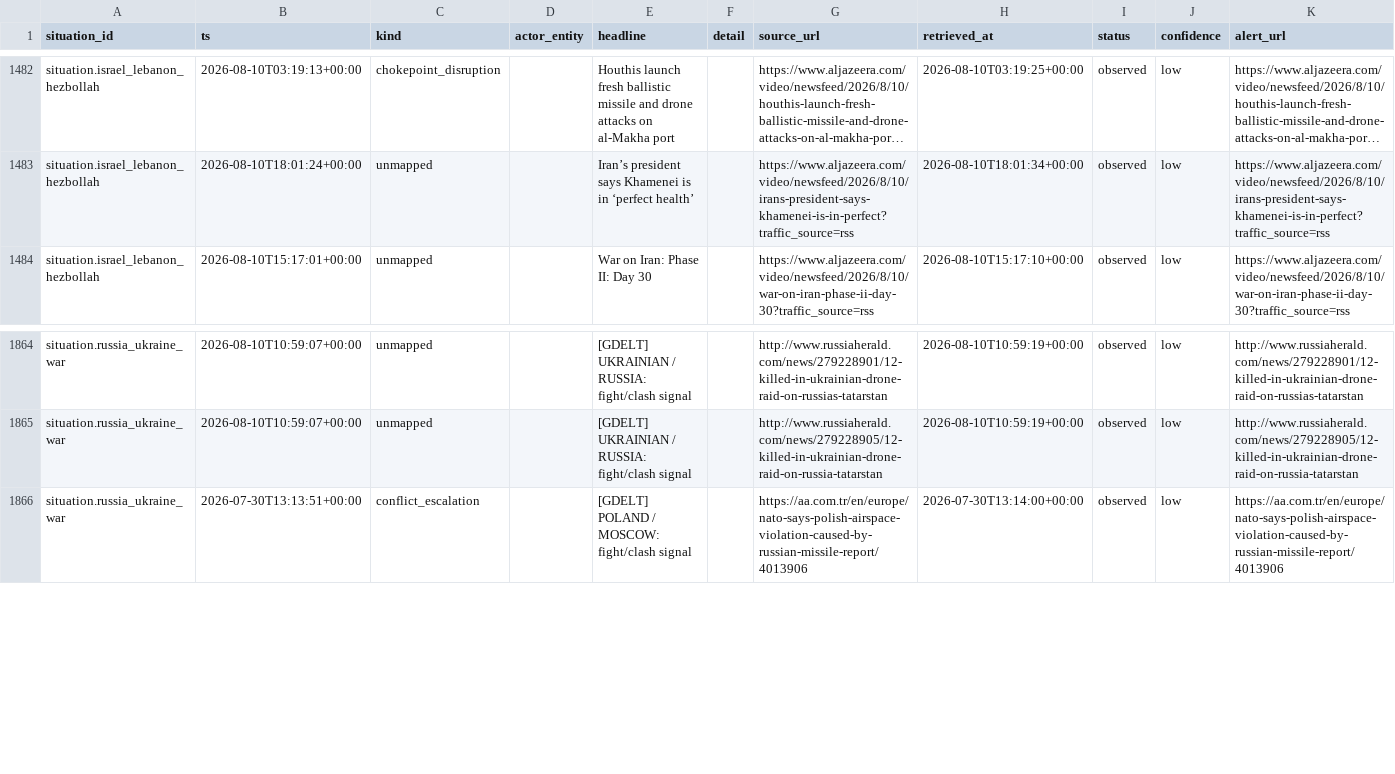
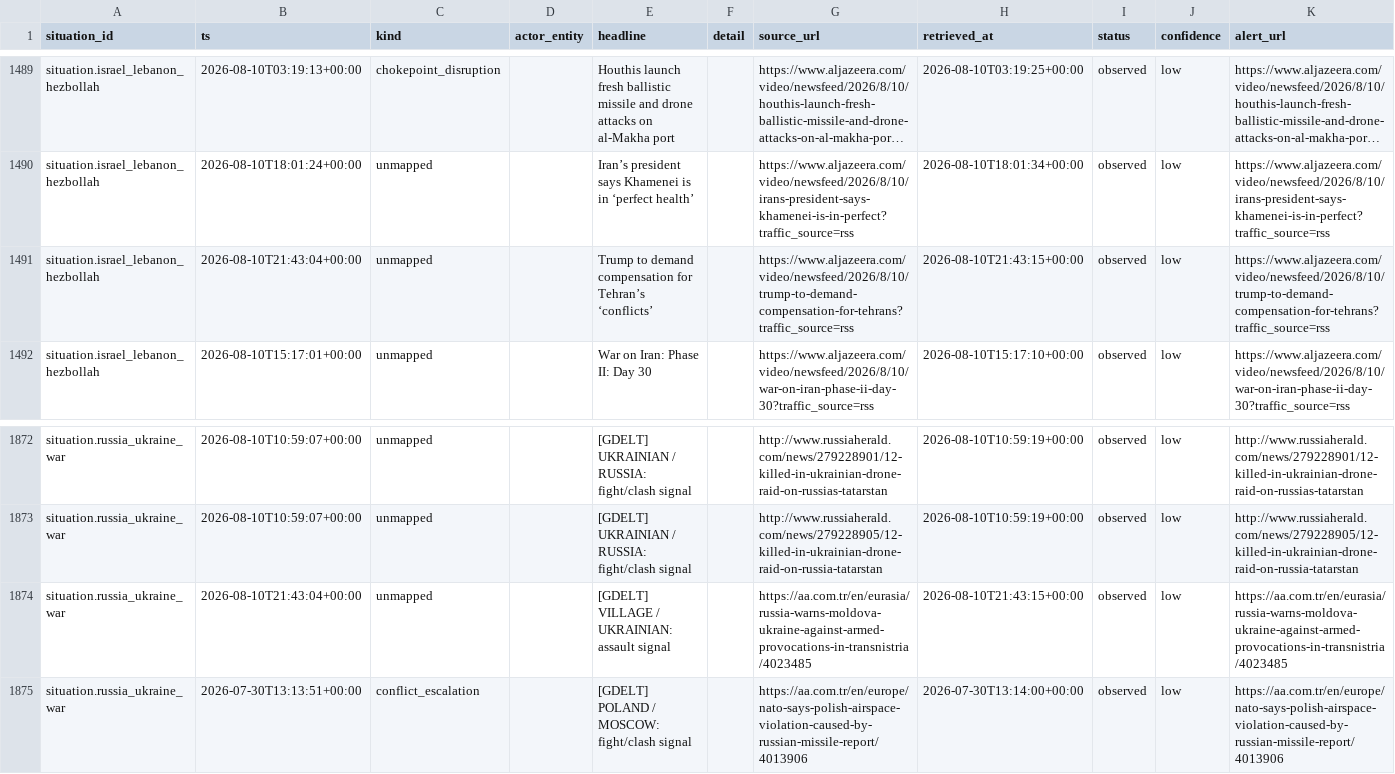
Before and after one commit to josephdelany/ripple-engine, a CSV file: data/state/situation_log.csv, drawn as a sheet; only a part is shown, gaps mark what is left out; long unchanged cells end in …; rows hold the shown columns only; the diff covers the shown part only; the diff names each change by its address in the sheet, - before the commit and + after, or states it on an @@ line.

```diff
--- a/data/state/situation_log.csv
+++ b/data/state/situation_log.csv
+row 1491: situation.israel_lebanon_hezbollah | 2026-08-10T21:43:04+00:00 | unmapped |  | Trump to demand compensation for Tehran’s ‘conflicts’ |  | https://www.aljazeera.com/video/newsfeed/2026/8/10/trump-to-demand-compensation-for-tehrans?traffic_source=rss | 2026-08-10T21:43:15+00:00 | observed | low | https://www.aljazeera.com/video/newsfeed/2026/8/10/trump-to-demand-compensation-for-tehrans?traffic_source=rss
+row 1874: situation.russia_ukraine_war | 2026-08-10T21:43:04+00:00 | unmapped |  | [GDELT] VILLAGE / UKRAINIAN: assault signal |  | https://aa.com.tr/en/eurasia/russia-warns-moldova-ukraine-against-armed-provocations-in-transnistria/4023485 | 2026-08-10T21:43:15+00:00 | observed | low | https://aa.com.tr/en/eurasia/russia-warns-moldova-ukraine-against-armed-provocations-in-transnistria/4023485
```
Also changed, not shown: 7 added rows elsewhere in this file, data/alert_queue.csv, 1 other file.
